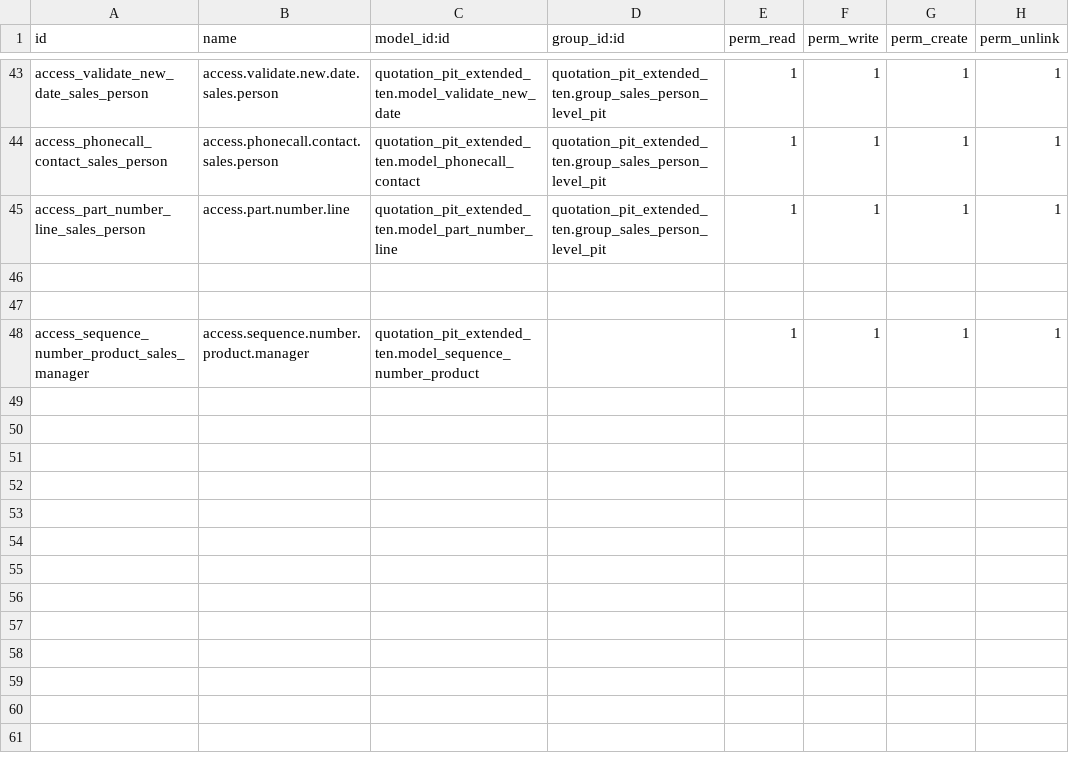
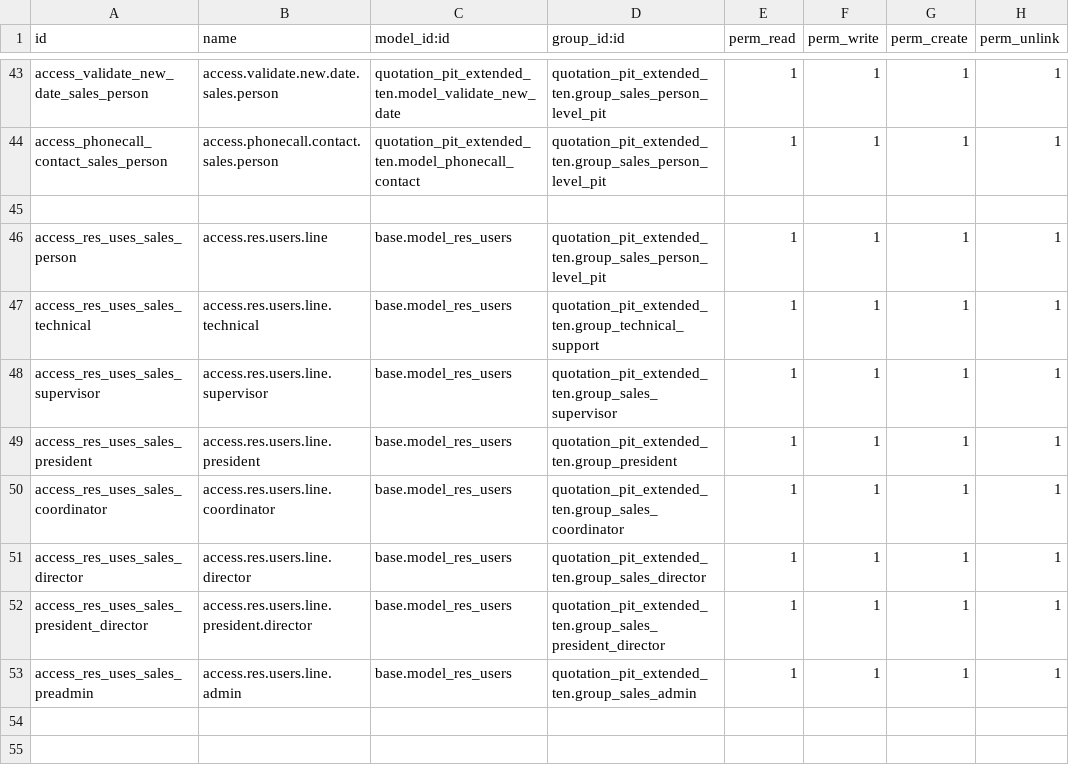
Before and after one commit to MPTechno/IntiPresisi2, a CSV file: quotation_pit_extended_ten/security/ir.model.access.csv, drawn as a sheet; only a part is shown, gaps mark what is left out; the shorter side is filled out with more unchanged rows.

Commit message:
[ADD] Sales Person Issue Fix

```diff
--- a/quotation_pit_extended_ten/security/ir.model.access.csv
+++ b/quotation_pit_extended_ten/security/ir.model.access.csv
@@ -44,3 +44,11 @@ access_validate_new_date_sales_person,access.validate.new.date.sales.person,quot
 access_phonecall_contact_sales_person,access.phonecall.contact.sales.person,quotation_pit_extended_ten.model_phonecall_contact,quotation_pit_extended_ten.group_sales_person_level_pit,1,1,1,1
-access_part_number_line_sales_person,access.part.number.line,quotation_pit_extended_ten.model_part_number_line,quotation_pit_extended_ten.group_sales_person_level_pit,1,1,1,1
+
+access_res_uses_sales_person,access.res.users.line,base.model_res_users,quotation_pit_extended_ten.group_sales_person_level_pit,1,1,1,1
+access_res_uses_sales_technical,access.res.users.line.technical,base.model_res_users,quotation_pit_extended_ten.group_technical_support,1,1,1,1
+access_res_uses_sales_supervisor,access.res.users.line.supervisor,base.model_res_users,quotation_pit_extended_ten.group_sales_supervisor,1,1,1,1
+access_res_uses_sales_president,access.res.users.line.president,base.model_res_users,quotation_pit_extended_ten.group_president,1,1,1,1
+access_res_uses_sales_coordinator,access.res.users.line.coordinator,base.model_res_users,quotation_pit_extended_ten.group_sales_coordinator,1,1,1,1
+access_res_uses_sales_director,access.res.users.line.director,base.model_res_users,quotation_pit_extended_ten.group_sales_director,1,1,1,1
+access_res_uses_sales_president_director,access.res.users.line.president.director,base.model_res_users,quotation_pit_extended_ten.group_sales_president_director,1,1,1,1
+access_res_uses_sales_preadmin,access.res.users.line.admin,base.model_res_users,quotation_pit_extended_ten.group_sales_admin,1,1,1,1
 
```
Also changed, not shown: 4 other files.
